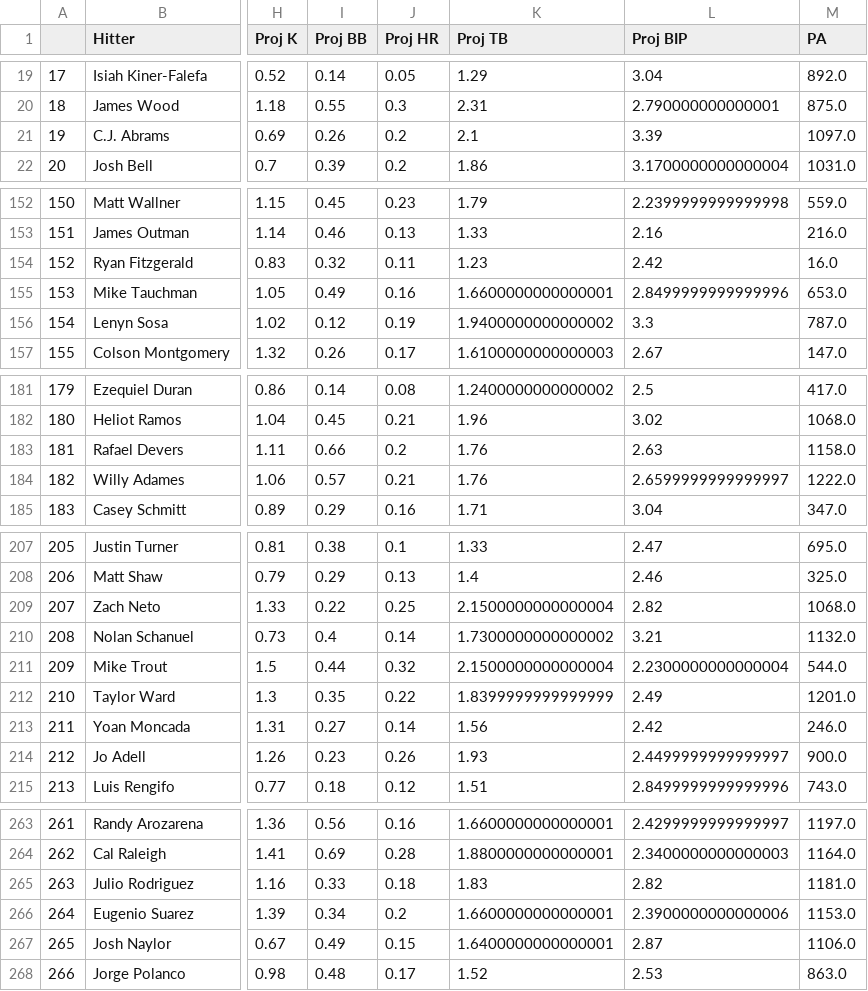
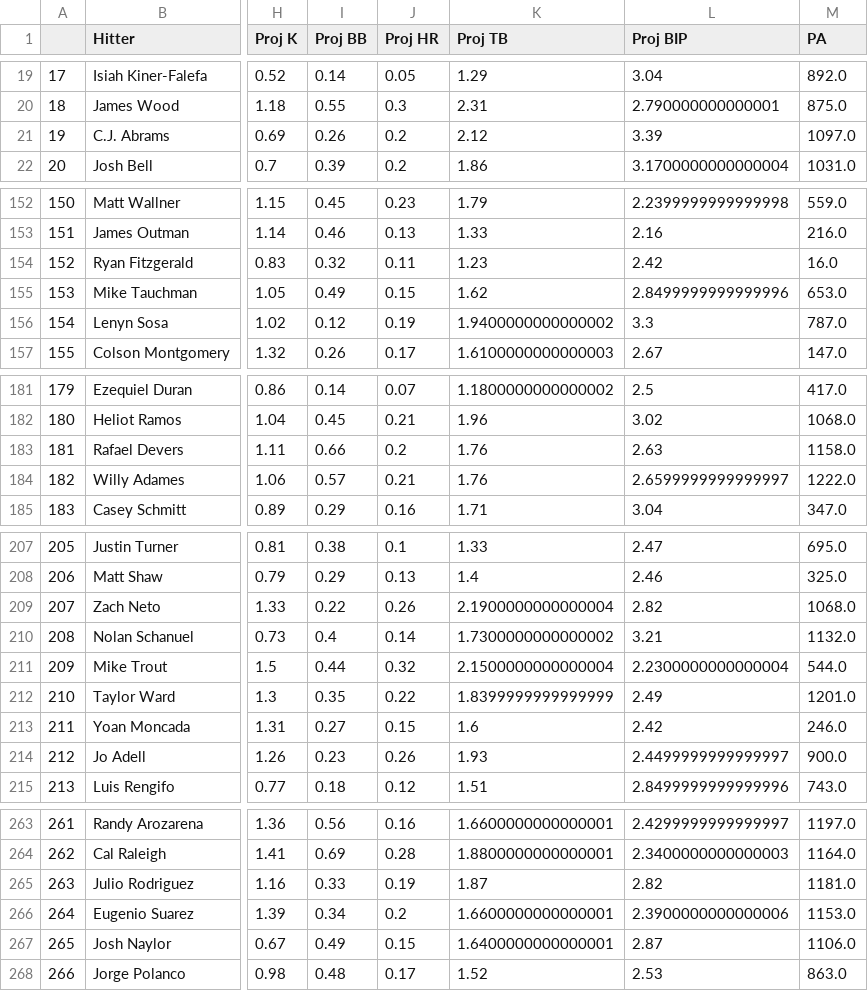
Before and after one commit to JonPGH/slateProj, a CSV file: Data/hitterData.csv, drawn as a sheet; only a part is shown, gaps mark what is left out; the diff covers the shown part only; the diff names each change by its address in the sheet, - before the commit and + after, or states it on an @@ line.

```diff
--- a/Data/hitterData.csv
+++ b/Data/hitterData.csv
-K21 (Proj TB): 2.1
+K21 (Proj TB): 2.12
-J155 (Proj HR): 0.16
+J155 (Proj HR): 0.15
-K155 (Proj TB): 1.6600000000000001
+K155 (Proj TB): 1.62
-J181 (Proj HR): 0.08
+J181 (Proj HR): 0.07
-K181 (Proj TB): 1.2400000000000002
+K181 (Proj TB): 1.1800000000000002
-J209 (Proj HR): 0.25
+J209 (Proj HR): 0.26
-K209 (Proj TB): 2.1500000000000004
+K209 (Proj TB): 2.1900000000000004
-J213 (Proj HR): 0.14
+J213 (Proj HR): 0.15
-K213 (Proj TB): 1.56
+K213 (Proj TB): 1.6
-J265 (Proj HR): 0.18
+J265 (Proj HR): 0.19
-K265 (Proj TB): 1.83
+K265 (Proj TB): 1.87
```
Also changed, not shown: 33 edited cells elsewhere in this file, Data/Tableau_DailyHitterProj.csv, Data/Tableau_DailyPitcherProj.csv, 9 other files.
